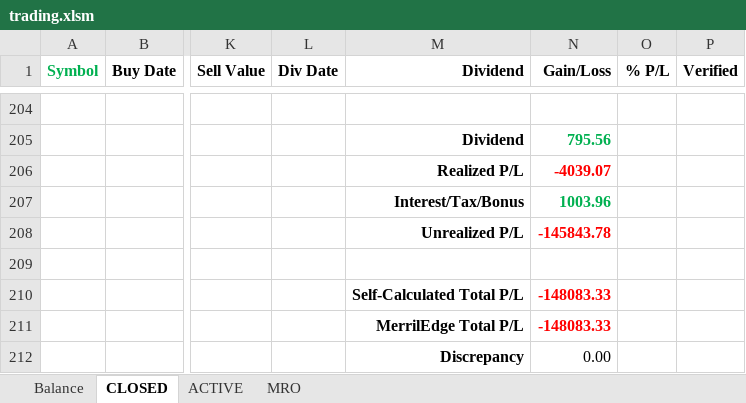
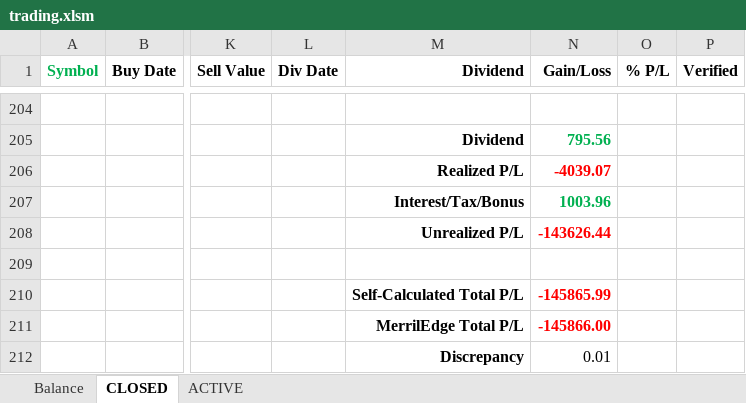
Before and after one commit to minqiang/GP, an Excel workbook: trading.xlsm, sheet CLOSED, drawn as a sheet; only a part is shown, gaps mark what is left out; values as stored, in another font and other column widths than the file's, no borders; charts and pictures and conditional formats not drawn; the diff names each change by its address in the sheet, - before the commit and + after, or states it on an @@ line.

```diff
--- a/trading.xlsm (sheet CLOSED)
+++ b/trading.xlsm (sheet CLOSED)
@@ sheet tab hidden: MRO @@
-N208 (Gain/Loss): -145843.78
+N208 (Gain/Loss): -143626.44
-N210 (Gain/Loss): -148083.33
+N210 (Gain/Loss): -145865.99
-N211 (Gain/Loss): -148083.33
+N211 (Gain/Loss): -145866.00
-N212 (Gain/Loss): 0.00
+N212 (Gain/Loss): 0.01
```
Also changed, not shown: sheet ACTIVE, sheet Balance, charts or pictures.
